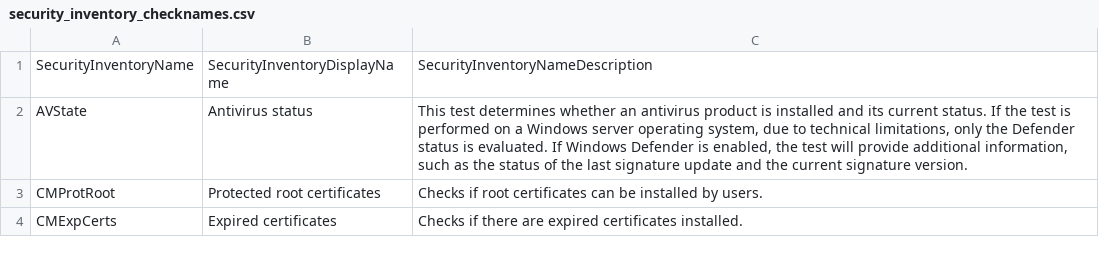
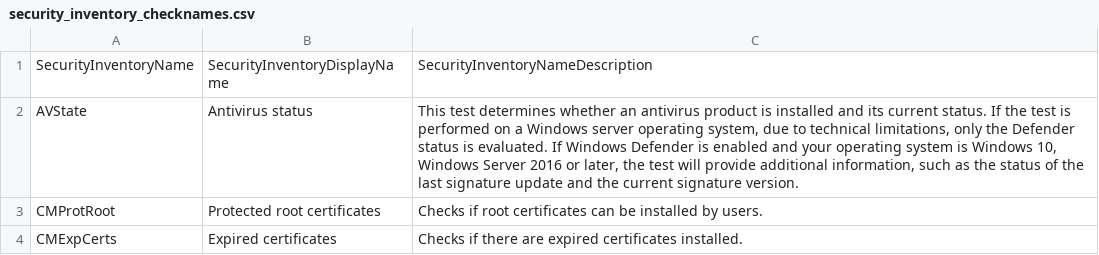
Before and after one commit to vastlimits/uberAgent-config, a CSV file: config-dev/generated/security_inventory_checknames.csv, drawn as a sheet; only a part is shown.

```diff
--- a/config-dev/generated/security_inventory_checknames.csv
+++ b/config-dev/generated/security_inventory_checknames.csv
@@ -1,3 +1,3 @@
 SecurityInventoryName,SecurityInventoryDisplayName,SecurityInventoryNameDescription
-AVState,Antivirus status,"This test determines whether an antivirus product is installed and its current status. If the test is performed on a Windows server operating system, due to technical limitations, only the Defender status is evaluated. If Windows Defender is enabled, the test will provide additional information, such as the status of the last signature update and the current signature version."
+AVState,Antivirus status,"This test determines whether an antivirus product is installed and its current status. If the test is performed on a Windows server operating system, due to technical limitations, only the Defender status is evaluated. If Windows Defender is enabled and your operating system is Windows 10, Windows Server 2016 or later, the test will provide additional information, such as the status of the last signature update and the current signature version."
 CMProtRoot,Protected root certificates,Checks if root certificates can be installed by users.
```
Also changed, not shown: 16 other files.
